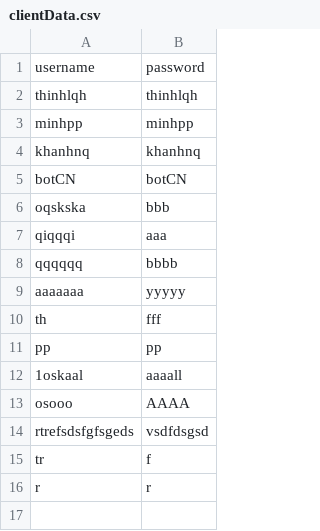
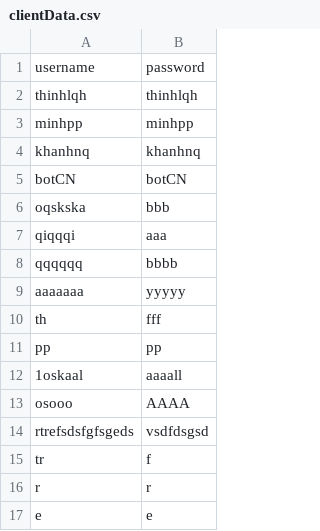
Before and after one commit to Prosecutor22/ChatApp-CN221, a CSV file: Data/Server/clientData.csv, drawn as a sheet; the diff names each change by its address in the sheet, - before the commit and + after, or states it on an @@ line.

```diff
--- a/Data/Server/clientData.csv
+++ b/Data/Server/clientData.csv
+row 17: e | e
```
Also changed, not shown: 5 other files.
